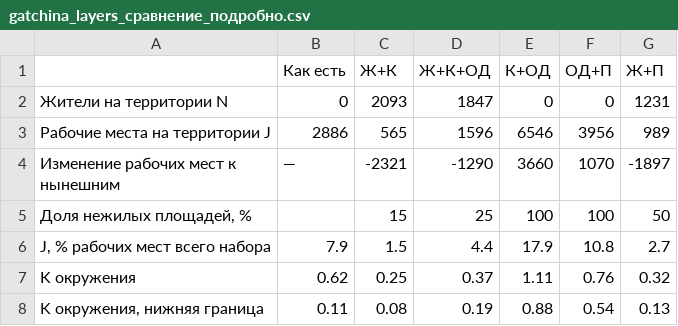
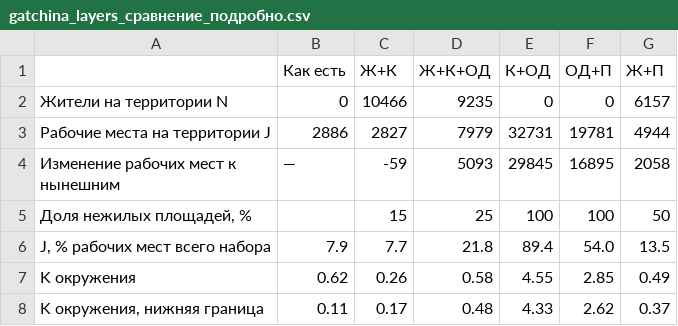
Before and after one commit to Harlekiro/testNIR, a CSV file: results_v5/gatchina_layers/gatchina_layers_сравнение_подробно.csv, drawn as a sheet; only a part is shown; the diff covers the shown part only.

```diff
--- a/results_v5/gatchina_layers/gatchina_layers_сравнение_подробно.csv
+++ b/results_v5/gatchina_layers/gatchina_layers_сравнение_подробно.csv
@@ -1,8 +1,8 @@
 ,Как есть,Ж+К,Ж+К+ОД,К+ОД,ОД+П,Ж+П
-Жители на территории N,0,2093,1847,0,0,1231
-Рабочие места на территории J,2886,565,1596,6546,3956,989
-Изменение рабочих мест к нынешним,—,-2321,-1290,3660,1070,-1897
+Жители на территории N,0,10466,9235,0,0,6157
+Рабочие места на территории J,2886,2827,7979,32731,19781,4944
+Изменение рабочих мест к нынешним,—,-59,5093,29845,16895,2058
 "Доля нежилых площадей, %",,15,25,100,100,50
-"J, % рабочих мест всего набора",7.9,1.5,4.4,17.9,10.8,2.7
-K окружения,0.62,0.25,0.37,1.11,0.76,0.32
-"K окружения, нижняя граница",0.11,0.08,0.19,0.88,0.54,0.13
+"J, % рабочих мест всего набора",7.9,7.7,21.8,89.4,54.0,13.5
+K окружения,0.62,0.26,0.58,4.55,2.85,0.49
+"K окружения, нижняя граница",0.11,0.17,0.48,4.33,2.62,0.37
```
Also changed, not shown: 28 edited cells elsewhere in this file, results_v5/gatchina_layers/gatchina_layers_сравнение_вариантов.csv, results_v5/vysotsk/vysotsk_встроенные.csv, 7 other files.
